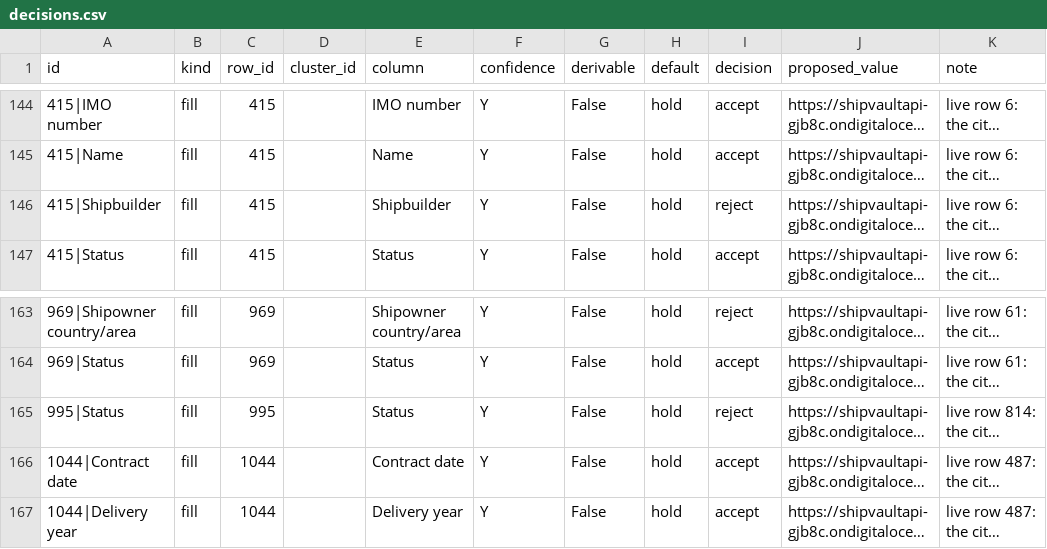
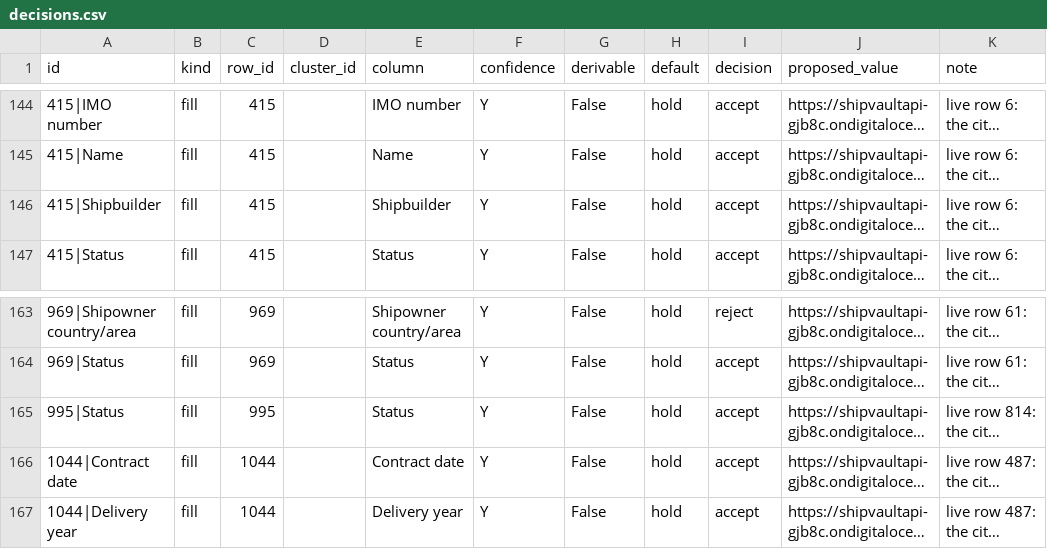
Before and after one commit to bairdlangenbrunner/lng-carriers-researcher, a CSV file: batches/2026-09-17_1114ET_shipvault_companion_refs/decisions.csv, drawn as a sheet; only a part is shown, gaps mark what is left out; long unchanged cells end in …; the diff names each change by its address in the sheet, - before the commit and + after, or states it on an @@ line.

```diff
--- a/batches/2026-09-17_1114ET_shipvault_companion_refs/decisions.csv
+++ b/batches/2026-09-17_1114ET_shipvault_companion_refs/decisions.csv
-I146 (decision): reject
+I146 (decision): accept
-I165 (decision): reject
+I165 (decision): accept
```
Also changed, not shown: 24 other files.
